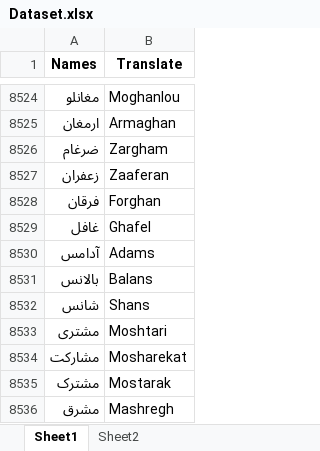
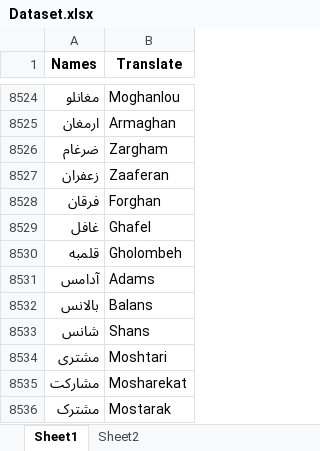
Before and after one commit to navidbasseri/FarsiNames2English, an Excel workbook: Dataset.xlsx, sheet Sheet1, drawn as a sheet; only a part is shown, gaps mark what is left out; the shorter side is filled out with more unchanged rows; values as stored, in another font and other column widths than the file's, no borders; the diff covers the shown part only; the diff names each change by its address in the sheet, - before the commit and + after, or states it on an @@ line.

```diff
--- a/Dataset.xlsx (sheet Sheet1)
+++ b/Dataset.xlsx (sheet Sheet1)
+row 8530: قلمبه | Gholombeh
```
Also changed, not shown: 34 added rows elsewhere in this sheet, 1 other file.
